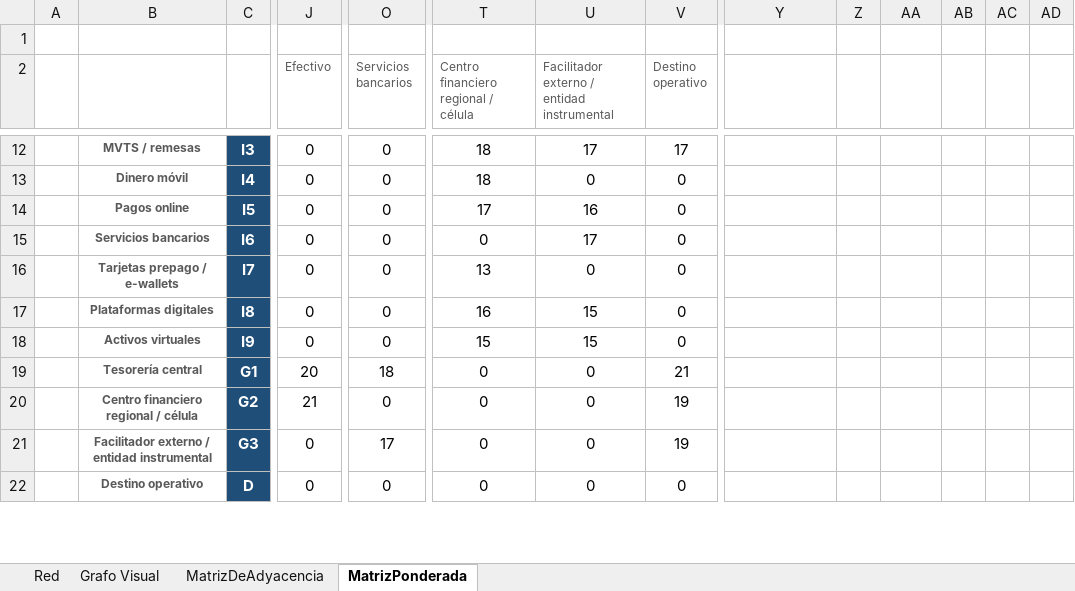
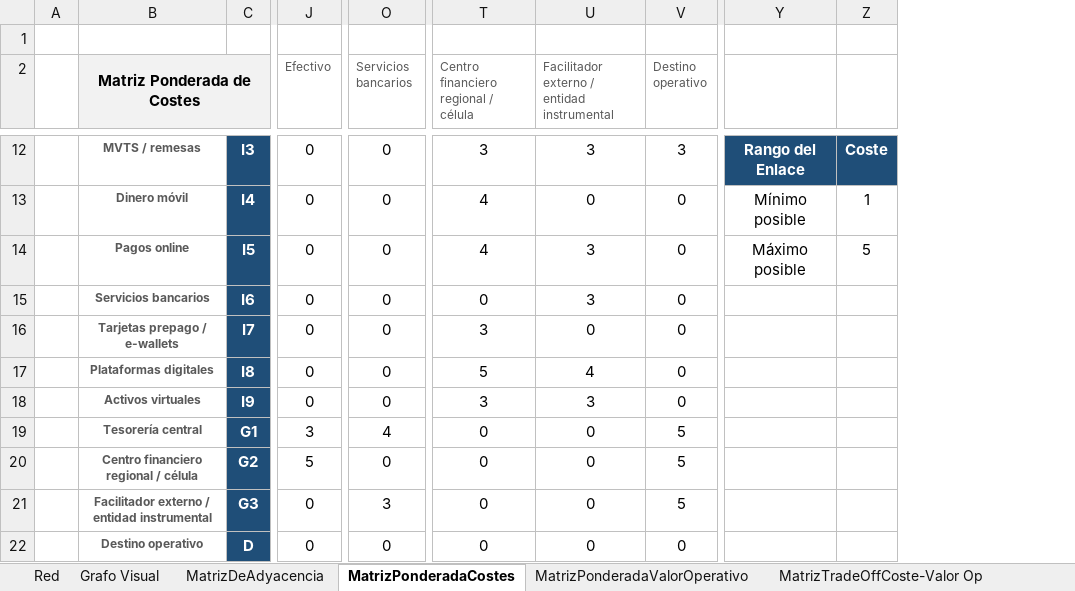
Before and after one commit to CT3-fsarti/TFG-AFT, an Excel workbook: Diseño Red FT.xlsx, sheet MatrizPonderadaCostes, drawn as a sheet; only a part is shown, gaps mark what is left out; values as stored, in another font and other column widths than the file's, no borders; conditional formats and table styles not drawn; removed rows and columns are numbered as before the commit, all else as after; the diff covers the shown part only; the diff names each change by its address in the sheet, - before the commit and + after, or states it on an @@ line.

```diff
--- a/Diseño Red FT.xlsx (sheet MatrizPonderadaCostes)
+++ b/Diseño Red FT.xlsx (sheet MatrizPonderadaCostes)
-sheet tab: MatrizPonderada
+sheet tab: MatrizPonderadaCostes
+sheet tab: MatrizPonderadaValorOperativo
+sheet tab: MatrizTradeOffCoste-Valor Op
-column Z, empty
-column AB, empty
-column AC, empty
-column AD, empty
-B2: (empty)
+B2: Matriz Ponderada de Costes
-B2:C2 fill: none
+B2:C2 fill: #F2F2F2
+B2:C2 merged
-T12: 18
+T12: 3
-U12: 17
+U12: 3
-V12 (Destino operativo): 17
+V12 (Destino operativo): 3
-Y12: (empty)
+Y12: Rango del Enlace
-Y12 fill: none
+Y12 fill: #1F4E78
-Z12: (empty)
+Z12: Coste
-Z12 fill: none
+Z12 fill: #1F4E78
-T13: 18
+T13: 4
-Y13: (empty)
+Y13: Mínimo posible
-Z13: (empty)
+Z13: 1
-T14: 17
+T14: 4
-U14: 16
+U14: 3
-Y14: (empty)
+Y14: Máximo posible
-Z14: (empty)
+Z14: 5
-U15: 17
+U15: 3
-T16: 13
+T16: 3
-T17: 16
+T17: 5
-U17: 15
+U17: 4
-T18: 15
+T18: 3
-U18: 15
+U18: 3
-J19 (Efectivo): 20
+J19 (Efectivo): 3
-O19 (Servicios bancarios): 18
+O19 (Servicios bancarios): 4
-V19 (Destino operativo): 21
+V19 (Destino operativo): 5
-J20 (Efectivo): 21
+J20 (Efectivo): 5
-V20:V21 (Destino operativo): 19
+V20:V21 (Destino operativo): 5
-O21 (Servicios bancarios): 17
+O21 (Servicios bancarios): 3
```
Also changed, not shown: 4 removed rows, 37 edited cells, cell formats and merged cells elsewhere in this sheet, sheet Red, formulas that keep their value, hidden cells, 2 other files.
